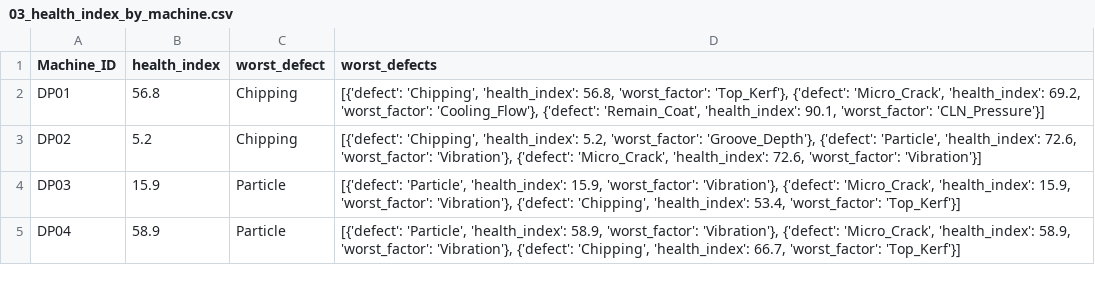
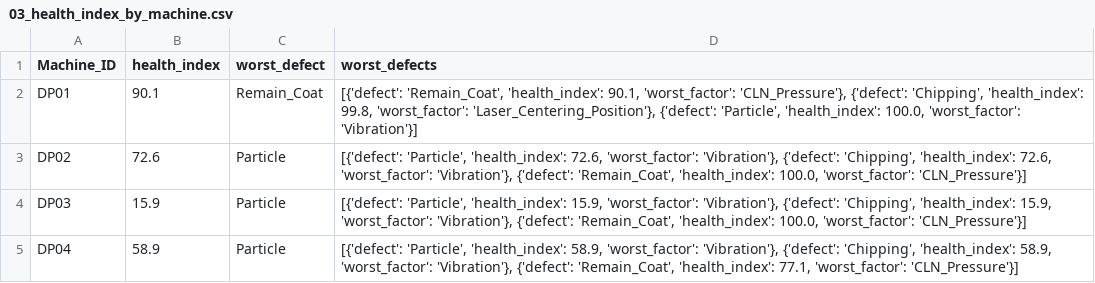
Before and after one commit to Mango-Orange-smoothie/SKSuniC_14th, a CSV file: 26.08.01_Goal5_HealthIndex_Dashboard_김시우/03_health_index_by_machine.csv, drawn as a sheet.

```diff
--- a/26.08.01_Goal5_HealthIndex_Dashboard_김시우/03_health_index_by_machine.csv
+++ b/26.08.01_Goal5_HealthIndex_Dashboard_김시우/03_health_index_by_machine.csv
@@ -1,5 +1,5 @@
 Machine_ID,health_index,worst_defect,worst_defects
-DP01,56.8,Chipping,"[{'defect': 'Chipping', 'health_index': 56.8, 'worst_factor': 'Top_Kerf'}, {'defect': 'Micro_Crack', 'health_index': 69.2, 'worst_factor': 'Cooling_Flow'}, {'defect': 'Remain_Coat', 'health_index': 90.1, 'worst_factor': 'CLN_Pressure'}]"
-DP02,5.2,Chipping,"[{'defect': 'Chipping', 'health_index': 5.2, 'worst_factor': 'Groove_Depth'}, {'defect': 'Particle', 'health_index': 72.6, 'worst_factor': 'Vibration'}, {'defect': 'Micro_Crack', 'health_index': 72.6, 'worst_factor': 'Vibration'}]"
-DP03,15.9,Particle,"[{'defect': 'Particle', 'health_index': 15.9, 'worst_factor': 'Vibration'}, {'defect': 'Micro_Crack', 'health_index': 15.9, 'worst_factor': 'Vibration'}, {'defect': 'Chipping', 'health_index': 53.4, 'worst_factor': 'Top_Kerf'}]"
-DP04,58.9,Particle,"[{'defect': 'Particle', 'health_index': 58.9, 'worst_factor': 'Vibration'}, {'defect': 'Micro_Crack', 'health_index': 58.9, 'worst_factor': 'Vibration'}, {'defect': 'Chipping', 'health_index': 66.7, 'worst_factor': 'Top_Kerf'}]"
+DP01,90.1,Remain_Coat,"[{'defect': 'Remain_Coat', 'health_index': 90.1, 'worst_factor': 'CLN_Pressure'}, {'defect': 'Chipping', 'health_index': 99.8, 'worst_factor': 'Laser_Centering_Position'}, {'defect': 'Particle', 'health_index': 100.0, 'worst_factor': 'Vibration'}]"
+DP02,72.6,Particle,"[{'defect': 'Particle', 'health_index': 72.6, 'worst_factor': 'Vibration'}, {'defect': 'Chipping', 'health_index': 72.6, 'worst_factor': 'Vibration'}, {'defect': 'Remain_Coat', 'health_index': 100.0, 'worst_factor': 'CLN_Pressure'}]"
+DP03,15.9,Particle,"[{'defect': 'Particle', 'health_index': 15.9, 'worst_factor': 'Vibration'}, {'defect': 'Chipping', 'health_index': 15.9, 'worst_factor': 'Vibration'}, {'defect': 'Remain_Coat', 'health_index': 100.0, 'worst_factor': 'CLN_Pressure'}]"
+DP04,58.9,Particle,"[{'defect': 'Particle', 'health_index': 58.9, 'worst_factor': 'Vibration'}, {'defect': 'Chipping', 'health_index': 58.9, 'worst_factor': 'Vibration'}, {'defect': 'Remain_Coat', 'health_index': 77.1, 'worst_factor': 'CLN_Pressure'}]"
```
Also changed, not shown: 26.08.01_Goal5_HealthIndex_Dashboard_김시우/01_level_trend_by_machine_column.csv, 26.08.01_Goal5_HealthIndex_Dashboard_김시우/02_health_index_by_defect.csv, 2 other files.
